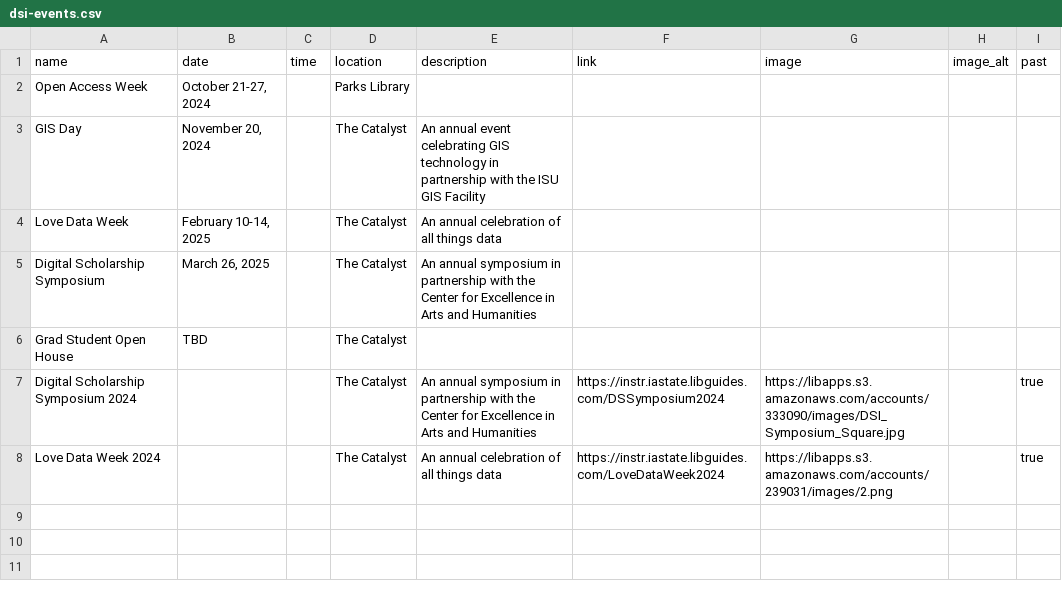
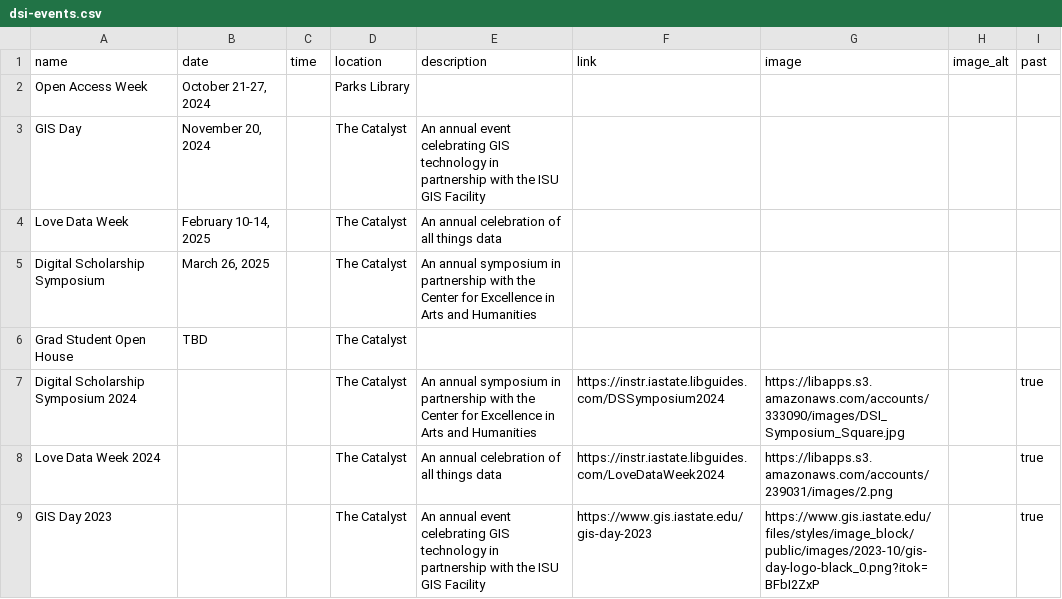
Before and after one commit to isu-digital/digital.lib, a CSV file: _data/dsi-events.csv, drawn as a sheet.

Commit message:
add event and collaborate info

```diff
--- a/_data/dsi-events.csv
+++ b/_data/dsi-events.csv
@@ -8 +8,2 @@ Digital Scholarship Symposium 2024,,,The Catalyst,An annual symposium in partner
 Love Data Week 2024,,,The Catalyst,An annual celebration of all things data,https://instr.iastate.libguides.com/LoveDataWeek2024,https://libapps.s3.amazonaws.com/accounts/239031/images/2.png,,true
+GIS Day 2023,,,The Catalyst,An annual event celebrating GIS technology in partnership with the ISU GIS Facility,https://www.gis.iastate.edu/gis-day-2023,https://www.gis.iastate.edu/files/styles/image_block/public/images/2023-10/gis-day-logo-black_0.png?itok=BFbI2ZxP,,true
```
Also changed, not shown: 1 other file.
